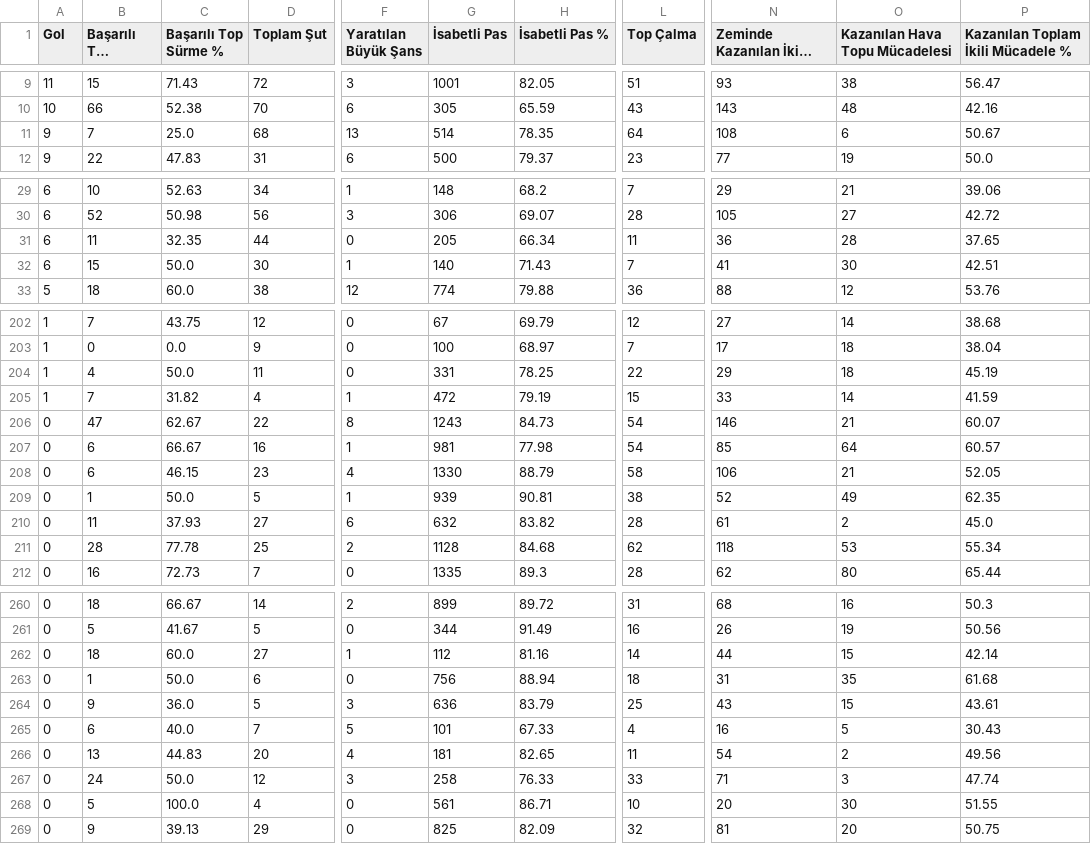
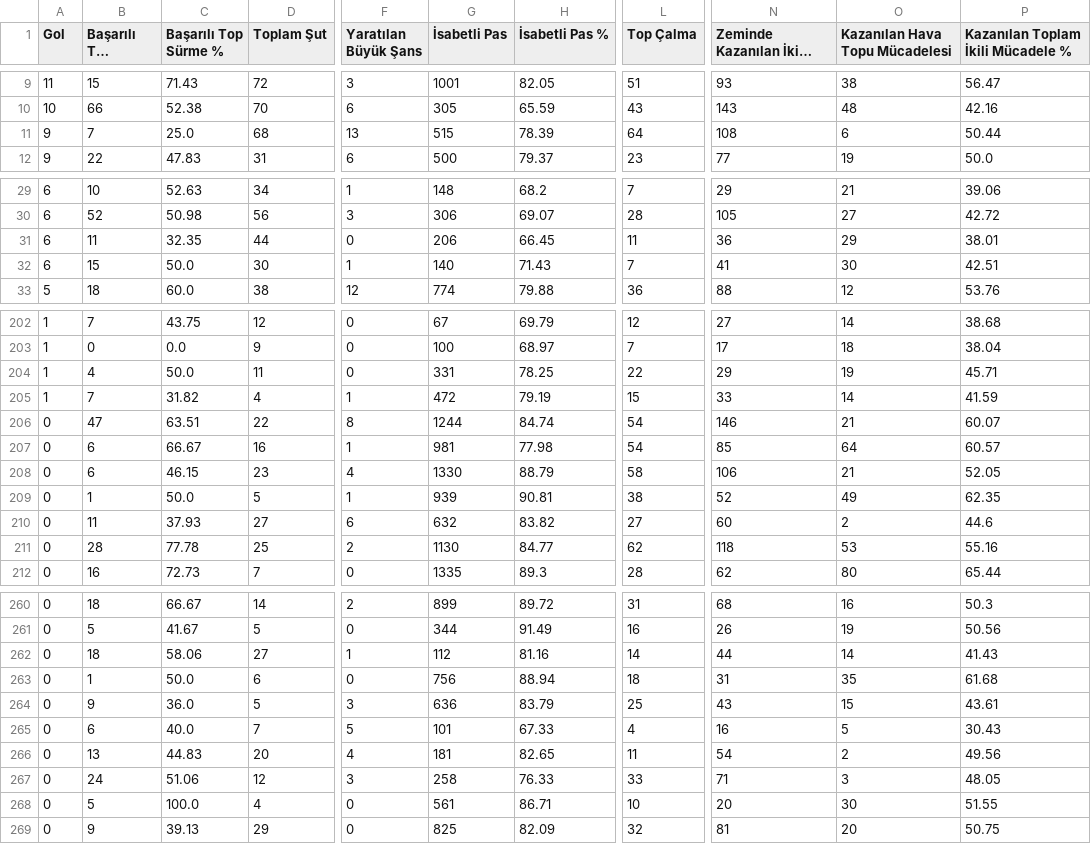
Before and after one commit to scatterradarcsv/csv_scatter_radar_total_noPos, a CSV file: midfielders.csv, drawn as a sheet; only a part is shown, gaps mark what is left out; long unchanged cells end in …; the diff covers the shown part only; the diff names each change by its address in the sheet, - before the commit and + after, or states it on an @@ line.

Commit message:
Updated midfielders.csv

```diff
--- a/midfielders.csv
+++ b/midfielders.csv
-G11 (İsabetli Pas): 514
+G11 (İsabetli Pas): 515
-H11 (İsabetli Pas %): 78.35
+H11 (İsabetli Pas %): 78.39
-P11: 50.67
+P11: 50.44
-G31 (İsabetli Pas): 205
+G31 (İsabetli Pas): 206
-H31 (İsabetli Pas %): 66.34
+H31 (İsabetli Pas %): 66.45
-O31 (Kazanılan Hava Topu Mücadelesi): 28
+O31 (Kazanılan Hava Topu Mücadelesi): 29
-P31: 37.65
+P31: 38.01
-O204 (Kazanılan Hava Topu Mücadelesi): 18
+O204 (Kazanılan Hava Topu Mücadelesi): 19
-P204: 45.19
+P204: 45.71
-C206 (Başarılı Top Sürme %): 62.67
+C206 (Başarılı Top Sürme %): 63.51
-G206 (İsabetli Pas): 1243
+G206 (İsabetli Pas): 1244
-H206 (İsabetli Pas %): 84.73
+H206 (İsabetli Pas %): 84.74
-L210 (Top Çalma): 28
+L210 (Top Çalma): 27
-N210 (Zeminde Kazanılan İkili Mücadele): 61
+N210 (Zeminde Kazanılan İkili Mücadele): 60
-P210: 45.0
+P210: 44.6
-G211 (İsabetli Pas): 1128
+G211 (İsabetli Pas): 1130
-H211 (İsabetli Pas %): 84.68
+H211 (İsabetli Pas %): 84.77
-P211: 55.34
+P211: 55.16
-C262 (Başarılı Top Sürme %): 60.0
+C262 (Başarılı Top Sürme %): 58.06
-O262 (Kazanılan Hava Topu Mücadelesi): 15
+O262 (Kazanılan Hava Topu Mücadelesi): 14
-P262: 42.14
+P262: 41.43
-C267 (Başarılı Top Sürme %): 50.0
+C267 (Başarılı Top Sürme %): 51.06
-P267: 47.74
+P267: 48.05
```
Also changed, not shown: 8 edited cells elsewhere in this file.
